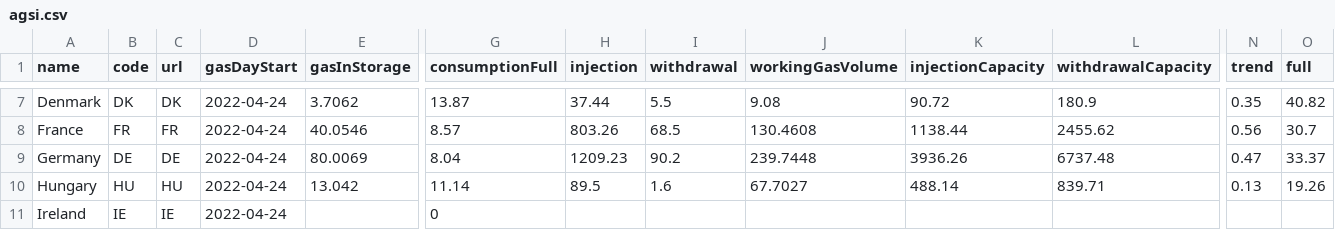
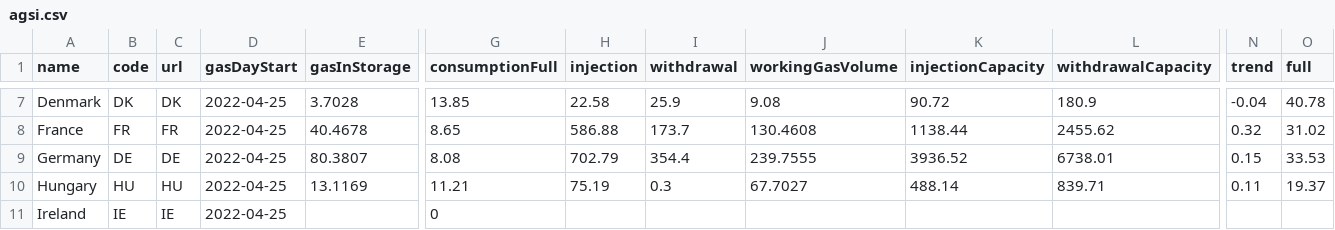
Before and after one commit to OSUKED/Fuel-Index-Watch, a CSV file: data/agsi.csv, drawn as a sheet; only a part is shown, gaps mark what is left out; the diff covers the shown part only; the diff names each change by its address in the sheet, - before the commit and + after, or states it on an @@ line.

```diff
--- a/data/agsi.csv
+++ b/data/agsi.csv
-D7:D11 (gasDayStart): 2022-04-24
+D7:D11 (gasDayStart): 2022-04-25
-E7 (gasInStorage): 3.7062
+E7 (gasInStorage): 3.7028
-G7 (consumptionFull): 13.87
+G7 (consumptionFull): 13.85
-H7 (injection): 37.44
+H7 (injection): 22.58
-I7 (withdrawal): 5.5
+I7 (withdrawal): 25.9
-N7 (trend): 0.35
+N7 (trend): -0.04
-O7 (full): 40.82
+O7 (full): 40.78
-E8 (gasInStorage): 40.0546
+E8 (gasInStorage): 40.4678
-G8 (consumptionFull): 8.57
+G8 (consumptionFull): 8.65
-H8 (injection): 803.26
+H8 (injection): 586.88
-I8 (withdrawal): 68.5
+I8 (withdrawal): 173.7
-N8 (trend): 0.56
+N8 (trend): 0.32
-O8 (full): 30.7
+O8 (full): 31.02
-E9 (gasInStorage): 80.0069
+E9 (gasInStorage): 80.3807
-G9 (consumptionFull): 8.04
+G9 (consumptionFull): 8.08
-H9 (injection): 1209.23
+H9 (injection): 702.79
-I9 (withdrawal): 90.2
+I9 (withdrawal): 354.4
-J9 (workingGasVolume): 239.7448
+J9 (workingGasVolume): 239.7555
-K9 (injectionCapacity): 3936.26
+K9 (injectionCapacity): 3936.52
-L9 (withdrawalCapacity): 6737.48
+L9 (withdrawalCapacity): 6738.01
-N9 (trend): 0.47
+N9 (trend): 0.15
-O9 (full): 33.37
+O9 (full): 33.53
-E10 (gasInStorage): 13.042
+E10 (gasInStorage): 13.1169
-G10 (consumptionFull): 11.14
+G10 (consumptionFull): 11.21
-H10 (injection): 89.5
+H10 (injection): 75.19
-I10 (withdrawal): 1.6
+I10 (withdrawal): 0.3
-N10 (trend): 0.13
+N10 (trend): 0.11
-O10 (full): 19.26
+O10 (full): 19.37
```
Also changed, not shown: 111 edited cells elsewhere in this file, 1 other file.
